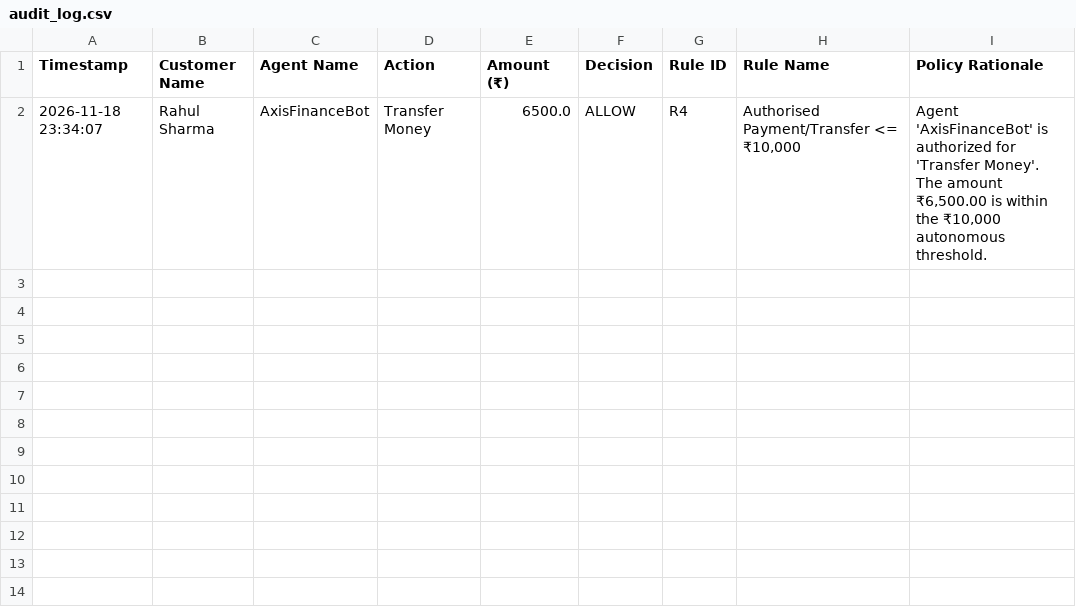
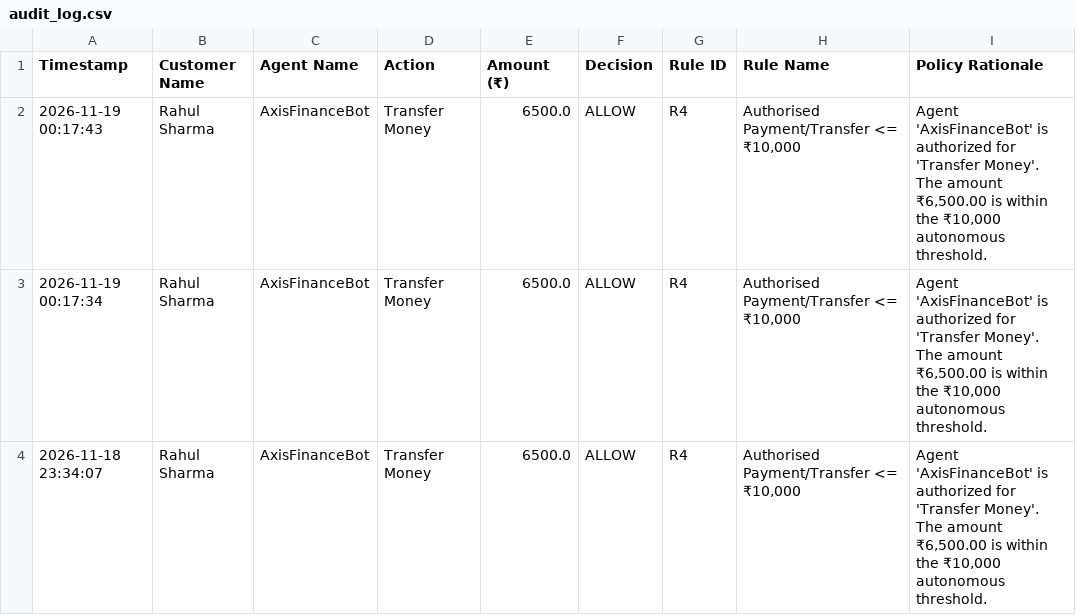
Before and after one commit to aisfboy5678-dev/Axis-Bank-Agent-Gatekeeper, a CSV file: data/audit_log.csv, drawn as a sheet; the diff names each change by its address in the sheet, - before the commit and + after, or states it on an @@ line.

```diff
--- a/data/audit_log.csv
+++ b/data/audit_log.csv
+row 2: 2026-11-19 00:17:43 | Rahul Sharma | AxisFinanceBot | Transfer Money | 6500.0 | ALLOW | R4 | Authorised Payment/Transfer <= ₹10,000 | Agent 'AxisFinanceBot' is authorized for 'Transfer Money'. The amount ₹6,500.00 is within the ₹10,000 autonomous threshold.
+row 3: 2026-11-19 00:17:34 | Rahul Sharma | AxisFinanceBot | Transfer Money | 6500.0 | ALLOW | R4 | Authorised Payment/Transfer <= ₹10,000 | Agent 'AxisFinanceBot' is authorized for 'Transfer Money'. The amount ₹6,500.00 is within the ₹10,000 autonomous threshold.
```
Also changed, not shown: 4 other files.
